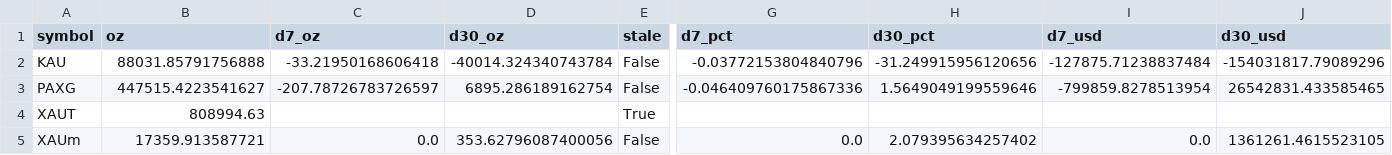
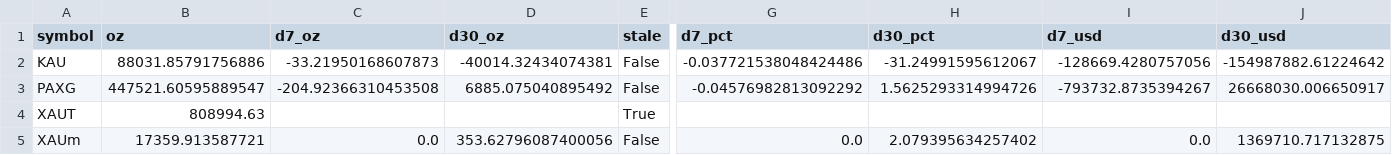
Before and after one commit to mliu86574-png/tokenized-gold-tracker, a CSV file: data/token_flows.csv, drawn as a sheet; only a part is shown, gaps mark what is left out; the diff names each change by its address in the sheet, - before the commit and + after, or states it on an @@ line.

```diff
--- a/data/token_flows.csv
+++ b/data/token_flows.csv
-B2 (oz): 88031.85791756888
+B2 (oz): 88031.85791756886
-C2 (d7_oz): -33.21950168606418
+C2 (d7_oz): -33.21950168607873
-D2 (d30_oz): -40014.324340743784
+D2 (d30_oz): -40014.32434074381
-G2 (d7_pct): -0.03772153804840796
+G2 (d7_pct): -0.037721538048424486
-H2 (d30_pct): -31.249915956120656
+H2 (d30_pct): -31.24991595612067
-I2 (d7_usd): -127875.71238837484
+I2 (d7_usd): -128669.4280757056
-J2 (d30_usd): -154031817.79089296
+J2 (d30_usd): -154987882.61224642
-B3 (oz): 447515.4223541627
+B3 (oz): 447521.60595889547
-C3 (d7_oz): -207.78726783726597
+C3 (d7_oz): -204.92366310453508
-D3 (d30_oz): 6895.286189162754
+D3 (d30_oz): 6885.075040895492
-G3 (d7_pct): -0.046409760175867336
+G3 (d7_pct): -0.04576982813092292
-H3 (d30_pct): 1.5649049199559646
+H3 (d30_pct): 1.5625293314994726
-I3 (d7_usd): -799859.8278513954
+I3 (d7_usd): -793732.8735394267
-J3 (d30_usd): 26542831.433585465
+J3 (d30_usd): 26668030.006650917
-J5 (d30_usd): 1361261.4615523105
+J5 (d30_usd): 1369710.717132875
```
Also changed, not shown: data/history.csv, data/macro.csv, 12 other files.
